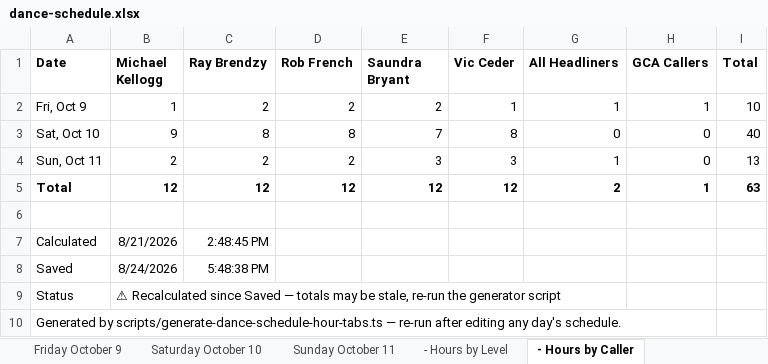
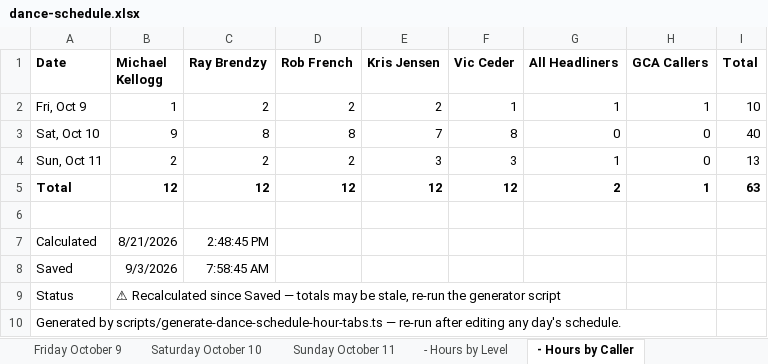
Before and after one commit to seweil/dance-schedule, an Excel workbook: content/MotivateToSeattle/data/dance-schedule.xlsx, sheet - Hours by Caller, drawn as a sheet; values as stored, in another font and other column widths than the file's, no borders; the diff names each change by its address in the sheet, - before the commit and + after, or states it on an @@ line.

```diff
--- a/content/MotivateToSeattle/data/dance-schedule.xlsx (sheet - Hours by Caller)
+++ b/content/MotivateToSeattle/data/dance-schedule.xlsx (sheet - Hours by Caller)
-E1: Saundra Bryant
+E1: Kris Jensen
-B8 (Michael Kellogg): 8/24/2026
+B8 (Michael Kellogg): 9/3/2026
-C8 (Ray Brendzy): 5:48:38 PM
+C8 (Ray Brendzy): 7:58:45 AM
```
Also changed, not shown: sheet Saturday October 10, sheet Sunday October 11, sheet Friday October 9, sheet - Hours by Level, 2 other files.
